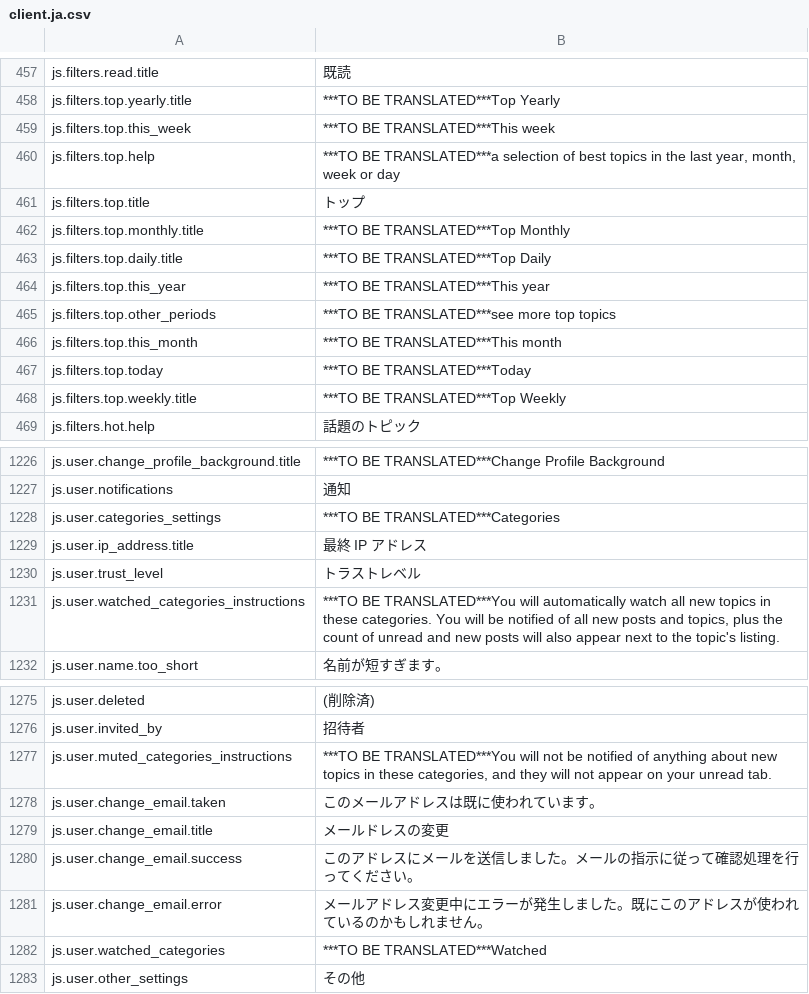
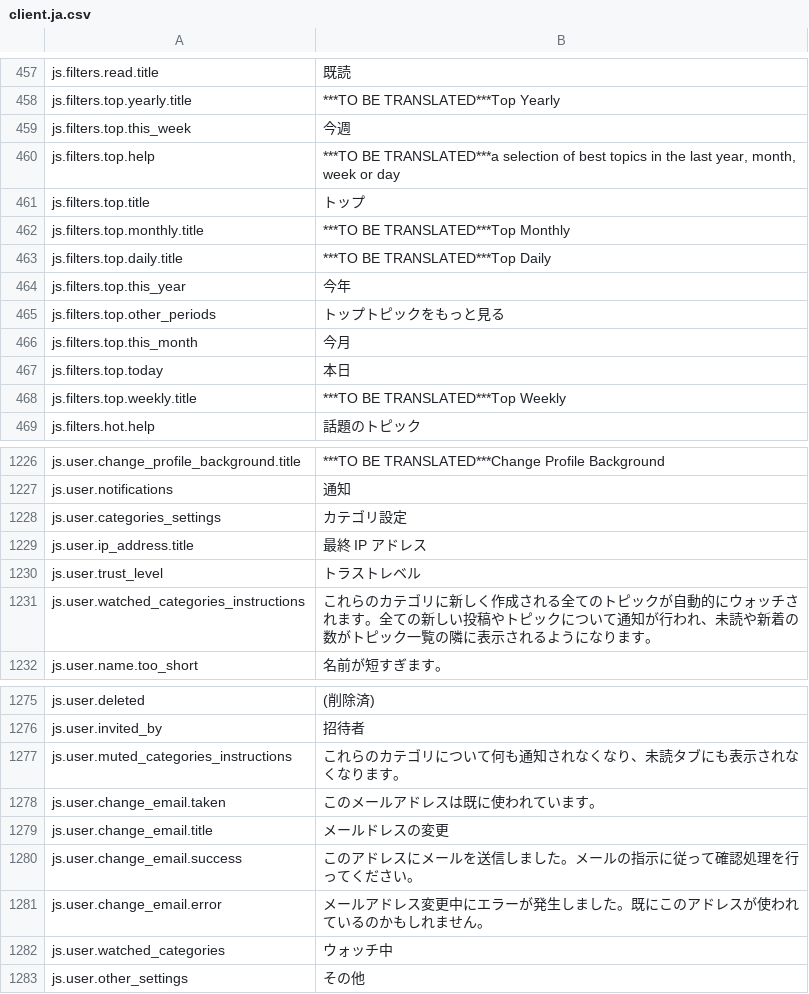
Before and after one commit to cotodama/discourse-ja-translation, a CSV file: client.ja.csv, drawn as a sheet; only a part is shown, gaps mark what is left out; the diff covers the shown part only.

Commit message:
ユーザーからすぐに見える所をもっと翻訳

```diff
--- a/client.ja.csv
+++ b/client.ja.csv
@@ -458,3 +458,3 @@ js.filters.read.title,既読
 js.filters.top.yearly.title,***TO BE TRANSLATED***Top Yearly
-js.filters.top.this_week,***TO BE TRANSLATED***This week
+js.filters.top.this_week,今週
 js.filters.top.help,"***TO BE TRANSLATED***a selection of best topics in the last year, month, week or day"
@@ -463,6 +463,6 @@ js.filters.top.monthly.title,***TO BE TRANSLATED***Top Monthly
 js.filters.top.daily.title,***TO BE TRANSLATED***Top Daily
-js.filters.top.this_year,***TO BE TRANSLATED***This year
-js.filters.top.other_periods,***TO BE TRANSLATED***see more top topics
-js.filters.top.this_month,***TO BE TRANSLATED***This month
-js.filters.top.today,***TO BE TRANSLATED***Today
+js.filters.top.this_year,今年
+js.filters.top.other_periods,トップトピックをもっと見る
+js.filters.top.this_month,今月
+js.filters.top.today,本日
 js.filters.top.weekly.title,***TO BE TRANSLATED***Top Weekly
@@ -1227,6 +1227,6 @@ js.user.change_profile_background.title,***TO BE TRANSLATED***Change Profile Bac
 js.user.notifications,通知
-js.user.categories_settings,***TO BE TRANSLATED***Categories
+js.user.categories_settings,カテゴリ設定
 js.user.ip_address.title,最終 IP アドレス
 js.user.trust_level,トラストレベル
-js.user.watched_categories_instructions,"***TO BE TRANSLATED***You will automatically watch all new topics in these categories. You will be notified of all new posts and topics, plus the count of unread and new posts will also appear next to the topic's listing."
+js.user.watched_categories_instructions,"これらのカテゴリに新しく作成される全てのトピックが自動的にウォッチされます。全ての新しい投稿やトピックについて通知が行われ、未読や新着の数がトピック一覧の隣に表示されるようになります。"
 js.user.name.too_short,名前が短すぎます。
@@ -1276,3 +1276,3 @@ js.user.deleted,(削除済)
 js.user.invited_by,招待者
-js.user.muted_categories_instructions,"***TO BE TRANSLATED***You will not be notified of anything about new topics in these categories, and they will not appear on your unread tab."
+js.user.muted_categories_instructions,"これらのカテゴリについて何も通知されなくなり、未読タブにも表示されなくなります。"
 js.user.change_email.taken,このメールアドレスは既に使われています。
@@ -1281,3 +1281,3 @@ js.user.change_email.success,このアドレスにメールを送信しました
 js.user.change_email.error,メールアドレス変更中にエラーが発生しました。既にこのアドレスが使われているのかもしれません。
-js.user.watched_categories,***TO BE TRANSLATED***Watched
+js.user.watched_categories,ウォッチ中
 js.user.other_settings,その他
```
Also changed, not shown: 6 edited cells elsewhere in this file.
